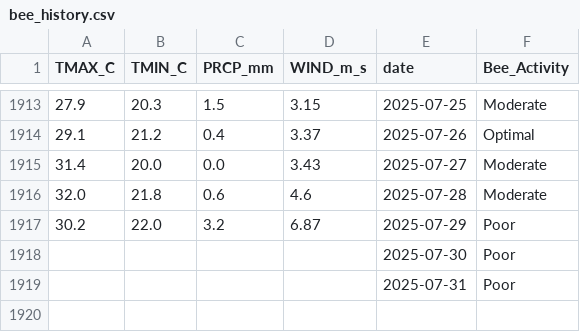
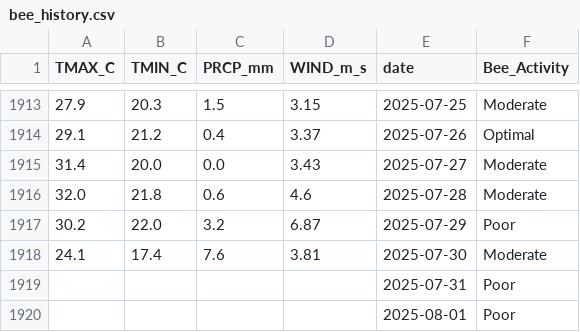
Before and after one commit to Jenifer-Qin/BeeNews, a CSV file: data/bee_history.csv, drawn as a sheet; only a part is shown, gaps mark what is left out.

Commit message:
Auto-update weather data

```diff
--- a/data/bee_history.csv
+++ b/data/bee_history.csv
@@ -1917,3 +1917,4 @@ TMAX_C,TMIN_C,PRCP_mm,WIND_m_s,date,Bee_Activity
 30.2,22.0,3.2,6.87,2025-07-29,Poor
-,,,,2025-07-30,Poor
+24.1,17.4,7.6,3.81,2025-07-30,Moderate
 ,,,,2025-07-31,Poor
+,,,,2025-08-01,Poor
```
Also changed, not shown: data/bee_forecast.csv.
